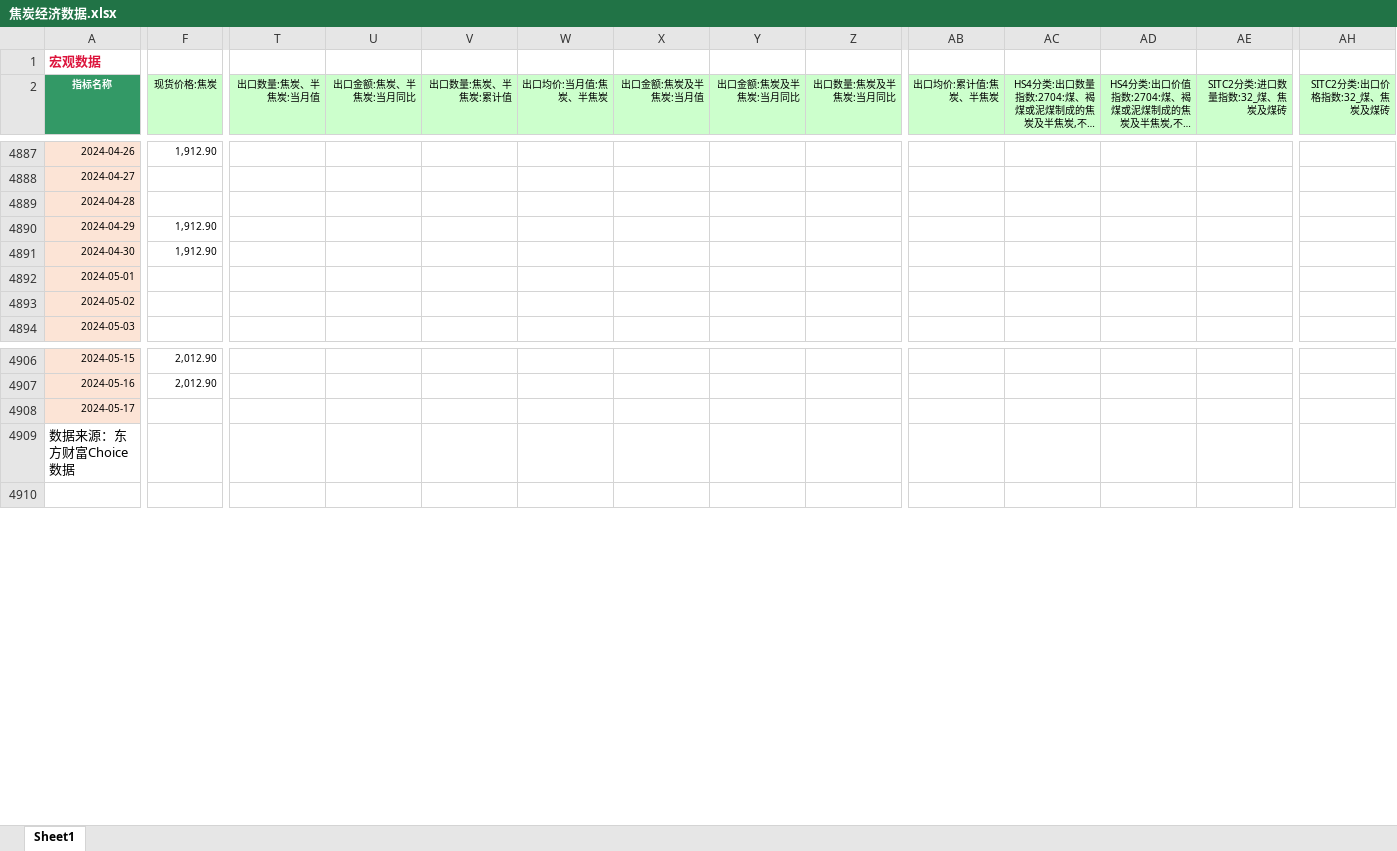
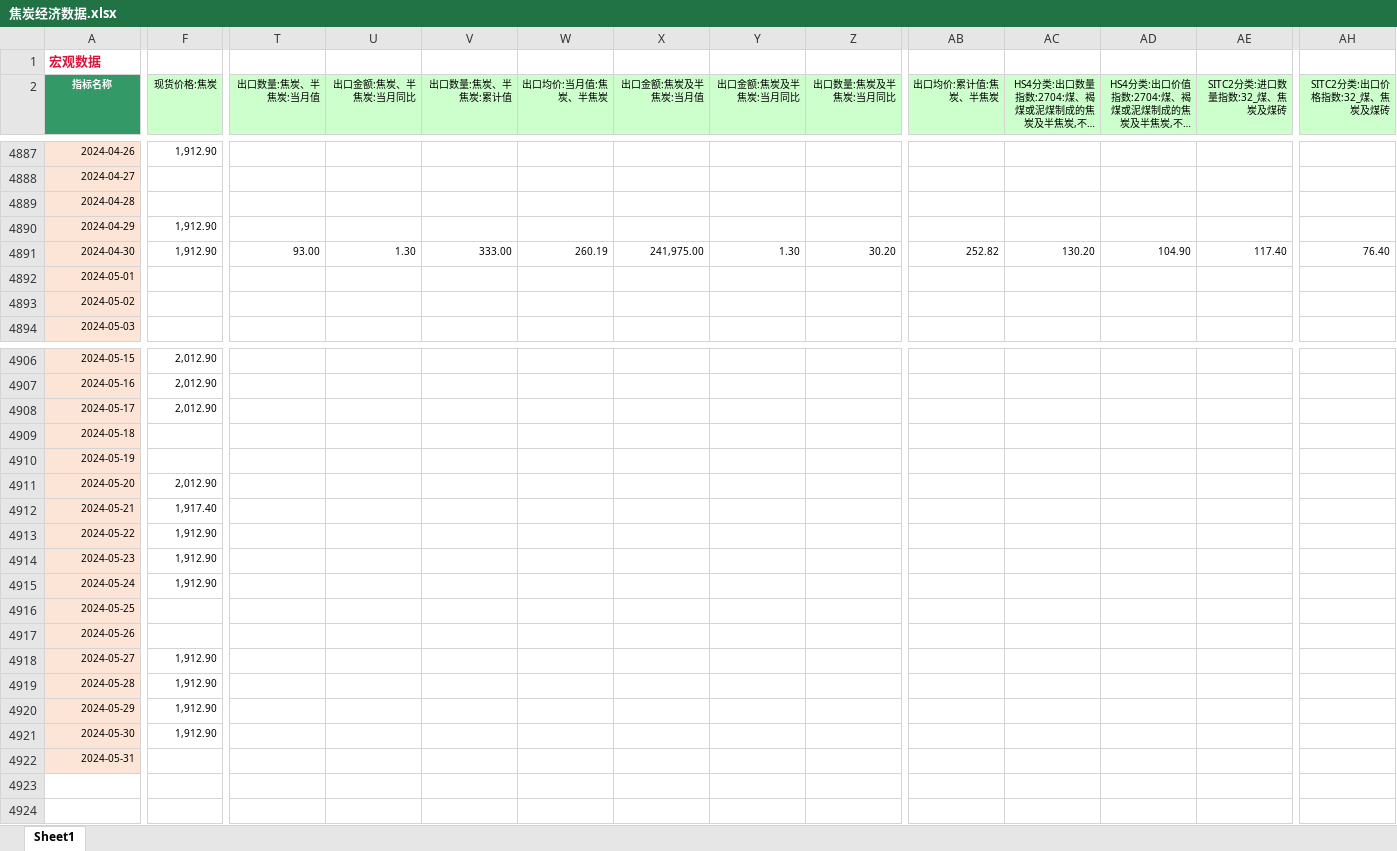
Before and after one commit to Howard-66/futures_nexus, an Excel workbook: black_metals/data/焦炭经济数据.xlsx, sheet Sheet1, drawn as a sheet; only a part is shown, gaps mark what is left out; long unchanged cells end in …; values as stored, in another font and other column widths than the file's, no borders; addresses are those after the commit; rows hold the shown columns only; the diff covers the shown part only; the diff names each change by its address in the sheet, - before the commit and + after, or states it on an @@ line.

Commit message:
update data

```diff
--- a/black_metals/data/焦炭经济数据.xlsx (sheet Sheet1)
+++ b/black_metals/data/焦炭经济数据.xlsx (sheet Sheet1)
-T4891 (出口数量:焦炭、半焦炭:当月值): (empty)
+T4891 (出口数量:焦炭、半焦炭:当月值): 93.00
-U4891 (出口金额:焦炭、半焦炭:当月同比): (empty)
+U4891 (出口金额:焦炭、半焦炭:当月同比): 1.30
-V4891 (出口数量:焦炭、半焦炭:累计值): (empty)
+V4891 (出口数量:焦炭、半焦炭:累计值): 333.00
-W4891 (出口均价:当月值:焦炭、半焦炭): (empty)
+W4891 (出口均价:当月值:焦炭、半焦炭): 260.19
-X4891 (出口金额:焦炭及半焦炭:当月值): (empty)
+X4891 (出口金额:焦炭及半焦炭:当月值): 241,975.00
-Y4891 (出口金额:焦炭及半焦炭:当月同比): (empty)
+Y4891 (出口金额:焦炭及半焦炭:当月同比): 1.30
-Z4891 (出口数量:焦炭及半焦炭:当月同比): (empty)
+Z4891 (出口数量:焦炭及半焦炭:当月同比): 30.20
-AB4891 (出口均价:累计值:焦炭、半焦炭): (empty)
+AB4891 (出口均价:累计值:焦炭、半焦炭): 252.82
-AC4891: (empty)
+AC4891: 130.20
-AD4891: (empty)
+AD4891: 104.90
-AE4891 (SITC2分类:进口数量指数:32_煤、焦炭及煤砖): (empty)
+AE4891 (SITC2分类:进口数量指数:32_煤、焦炭及煤砖): 117.40
-AH4891 (SITC2分类:出口价格指数:32_煤、焦炭及煤砖): (empty)
+AH4891 (SITC2分类:出口价格指数:32_煤、焦炭及煤砖): 76.40
-F4908 (现货价格:焦炭): (empty)
+F4908 (现货价格:焦炭): 2,012.90
+row 4909: 2024-05-18
+row 4910: 2024-05-19
+row 4911: 2024-05-20 | 2,012.90
+row 4912: 2024-05-21 | 1,917.40
+row 4913: 2024-05-22 | 1,912.90
+row 4914: 2024-05-23 | 1,912.90
+row 4915: 2024-05-24 | 1,912.90
+row 4916: 2024-05-25
+row 4917: 2024-05-26
+row 4918: 2024-05-27 | 1,912.90
+row 4919: 2024-05-28 | 1,912.90
+row 4920: 2024-05-29 | 1,912.90
+row 4921: 2024-05-30 | 1,912.90
+row 4922: 2024-05-31
-A4923 (指标名称): 数据来源：东方财富Choice数据
+A4923 (指标名称): (empty)
```
Also changed, not shown: 52 edited cells elsewhere in this sheet, black_metals/data/不锈钢经济数据.xlsx, black_metals/data/热卷经济数据.xlsx, 6 other files.
